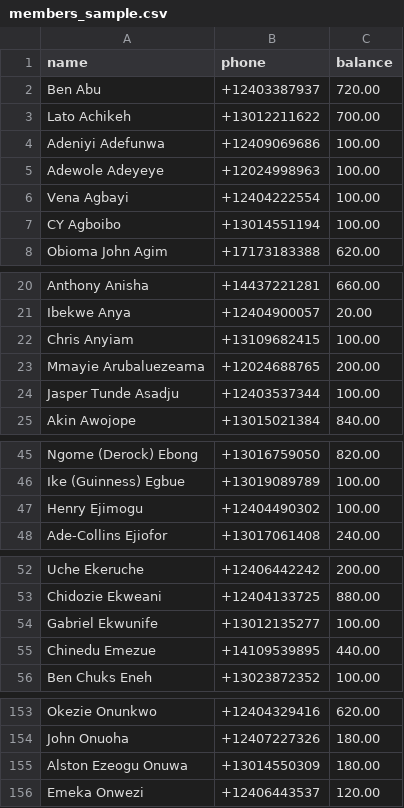
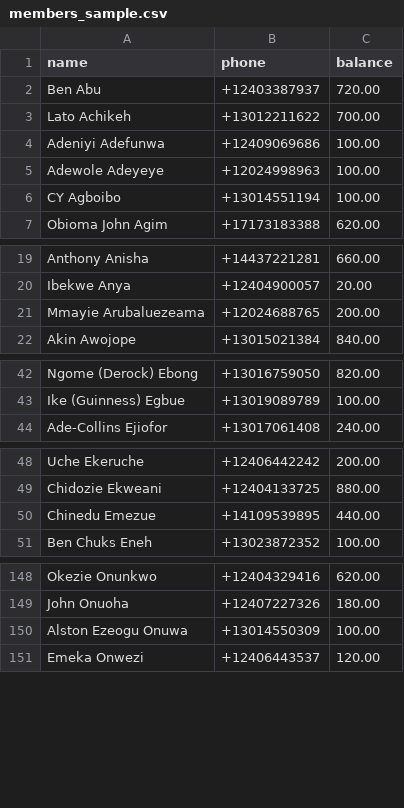
Before and after one commit to nsnwozo/UnitedAllStars, a CSV file: sms-dues-reminder/sample_data/members_sample.csv, drawn as a sheet; only a part is shown, gaps mark what is left out; the diff covers the shown part only.

Commit message:
update

```diff
--- a/sms-dues-reminder/sample_data/members_sample.csv
+++ b/sms-dues-reminder/sample_data/members_sample.csv
@@ -5,3 +5,2 @@ Adeniyi Adefunwa,+12409069686,100.00
 Adewole Adeyeye,+12024998963,100.00
-Vena Agbayi,+12404222554,100.00
 CY Agboibo,+13014551194,100.00
@@ -21,5 +20,3 @@ Anthony Anisha,+14437221281,660.00
 Ibekwe Anya,+12404900057,20.00
-Chris Anyiam,+13109682415,100.00
 Mmayie Arubaluezeama,+12024688765,200.00
-Jasper Tunde Asadju,+12403537344,100.00
 Akin Awojope,+13015021384,840.00
@@ -46,3 +43,2 @@ Ngome (Derock) Ebong,+13016759050,820.00
 Ike (Guinness) Egbue,+13019089789,100.00
-Henry Ejimogu,+12404490302,100.00
 Ade-Collins Ejiofor,+13017061408,240.00
@@ -53,3 +49,2 @@ Uche Ekeruche,+12406442242,200.00
 Chidozie Ekweani,+12404133725,880.00
-Gabriel Ekwunife,+13012135277,100.00
 Chinedu Emezue,+14109539895,440.00
@@ -154,3 +149,3 @@ Okezie Onunkwo,+12404329416,620.00
 John Onuoha,+12407227326,180.00
-Alston Ezeogu Onuwa,+13014550309,180.00
+Alston Ezeogu Onuwa,+13014550309,100.00
 Emeka Onwezi,+12406443537,120.00
```
Also changed, not shown: 1 edited cell elsewhere in this file.
